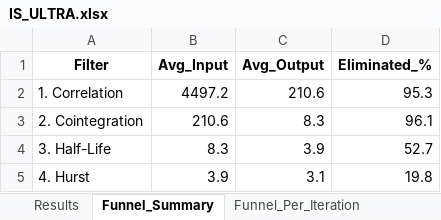
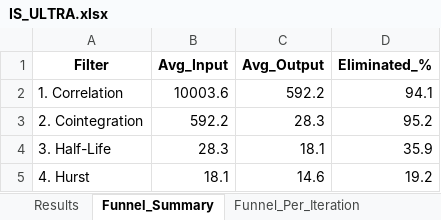
Before and after one commit to Nurbaew/SOLARIS, an Excel workbook: DATA/Output/ULTRA/IS_ULTRA.xlsx, sheet Funnel_Summary, drawn as a sheet; values as stored, in another font and other column widths than the file's, no borders; the diff names each change by its address in the sheet, - before the commit and + after, or states it on an @@ line.

```diff
--- a/DATA/Output/ULTRA/IS_ULTRA.xlsx (sheet Funnel_Summary)
+++ b/DATA/Output/ULTRA/IS_ULTRA.xlsx (sheet Funnel_Summary)
-B2 (Avg_Input): 4497.2
+B2 (Avg_Input): 10003.6
-C2 (Avg_Output): 210.6
+C2 (Avg_Output): 592.2
-D2 (Eliminated_%): 95.3
+D2 (Eliminated_%): 94.1
-B3 (Avg_Input): 210.6
+B3 (Avg_Input): 592.2
-C3 (Avg_Output): 8.3
+C3 (Avg_Output): 28.3
-D3 (Eliminated_%): 96.1
+D3 (Eliminated_%): 95.2
-B4 (Avg_Input): 8.3
+B4 (Avg_Input): 28.3
-C4 (Avg_Output): 3.9
+C4 (Avg_Output): 18.1
-D4 (Eliminated_%): 52.7
+D4 (Eliminated_%): 35.9
-B5 (Avg_Input): 3.9
+B5 (Avg_Input): 18.1
-C5 (Avg_Output): 3.1
+C5 (Avg_Output): 14.6
-D5 (Eliminated_%): 19.8
+D5 (Eliminated_%): 19.2
```
Also changed, not shown: sheet Results, sheet Funnel_Per_Iteration, DATA/COMODITIES.xlsx, DATA/CRYPTO.xlsx, 12 other files.
